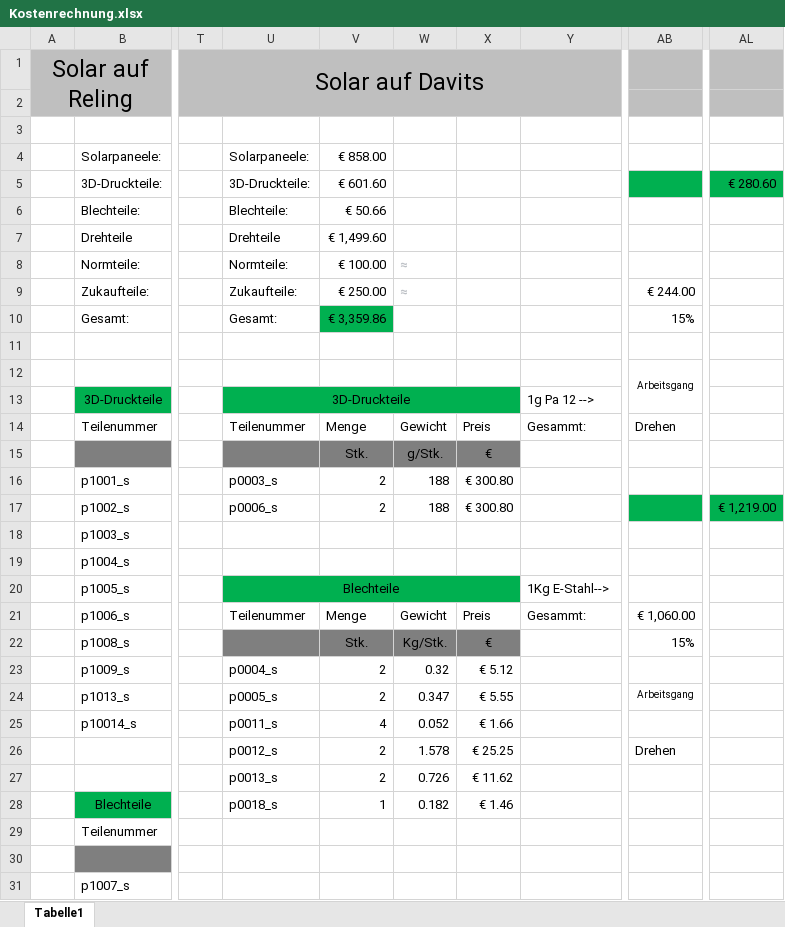
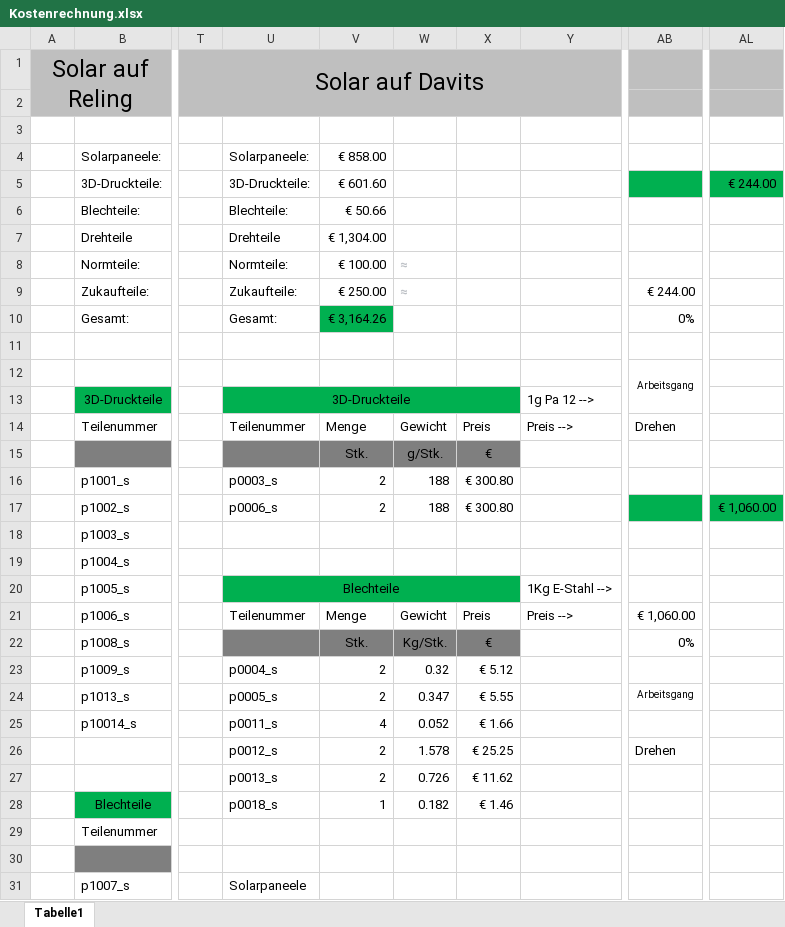
Before and after one commit to SchauerA/Maturaprojekt, an Excel workbook: Endgültiges/Kostenrechnung.xlsx, sheet Tabelle1, drawn as a sheet; only a part is shown, gaps mark what is left out; values as stored, in another font and other column widths than the file's, no borders; the diff names each change by its address in the sheet, - before the commit and + after, or states it on an @@ line.

```diff
--- a/Endgültiges/Kostenrechnung.xlsx (sheet Tabelle1)
+++ b/Endgültiges/Kostenrechnung.xlsx (sheet Tabelle1)
-AL5: € 280.60
+AL5: € 244.00
-V7: € 1,499.60
+V7: € 1,304.00
-V10: € 3,359.86
+V10: € 3,164.26
-AB10: 15%
+AB10: 0%
-Y14: Gesammt:
+Y14: Preis -->
-AL17: € 1,219.00
+AL17: € 1,060.00
-Y20: 1Kg E-Stahl-->
+Y20: 1Kg E-Stahl -->
-Y21: Gesammt:
+Y21: Preis -->
-AB22: 15%
+AB22: 0%
-U31: (empty)
+U31: Solarpaneele
```
Also changed, not shown: Buch/Zeitplanung.xlsx, Endgültiges/Solarhalterung_Teilenummern.xlsx, 25 other files.
